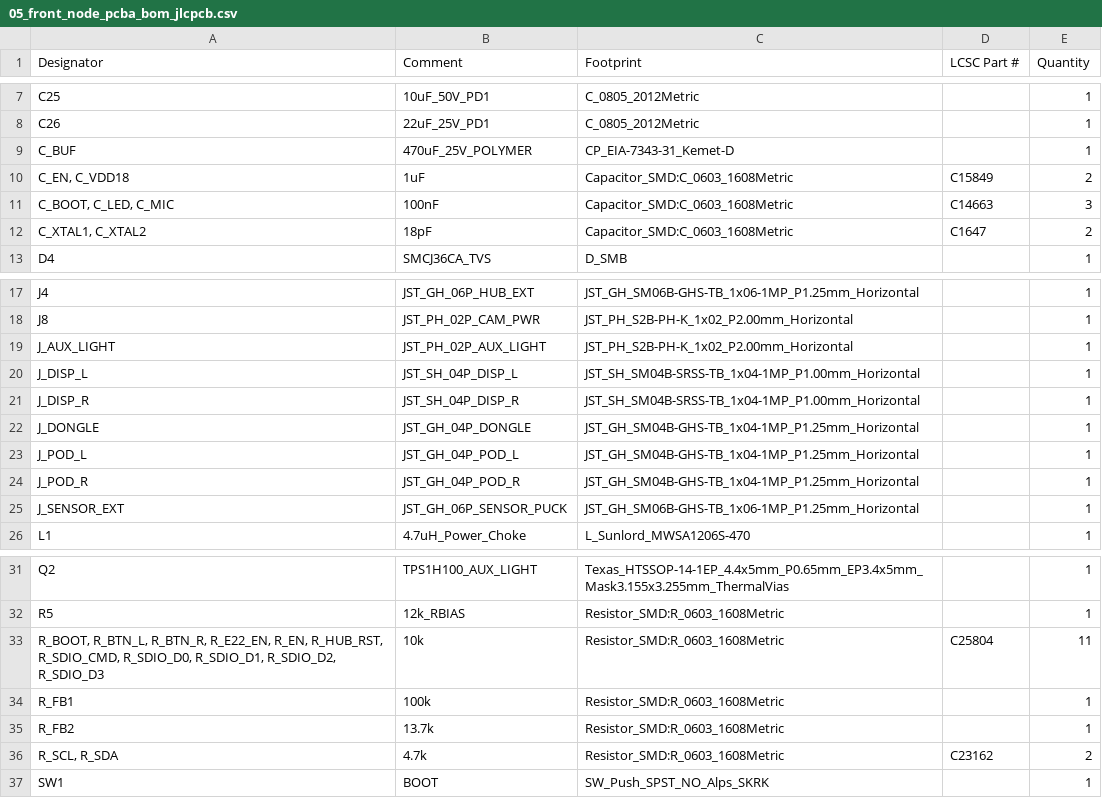
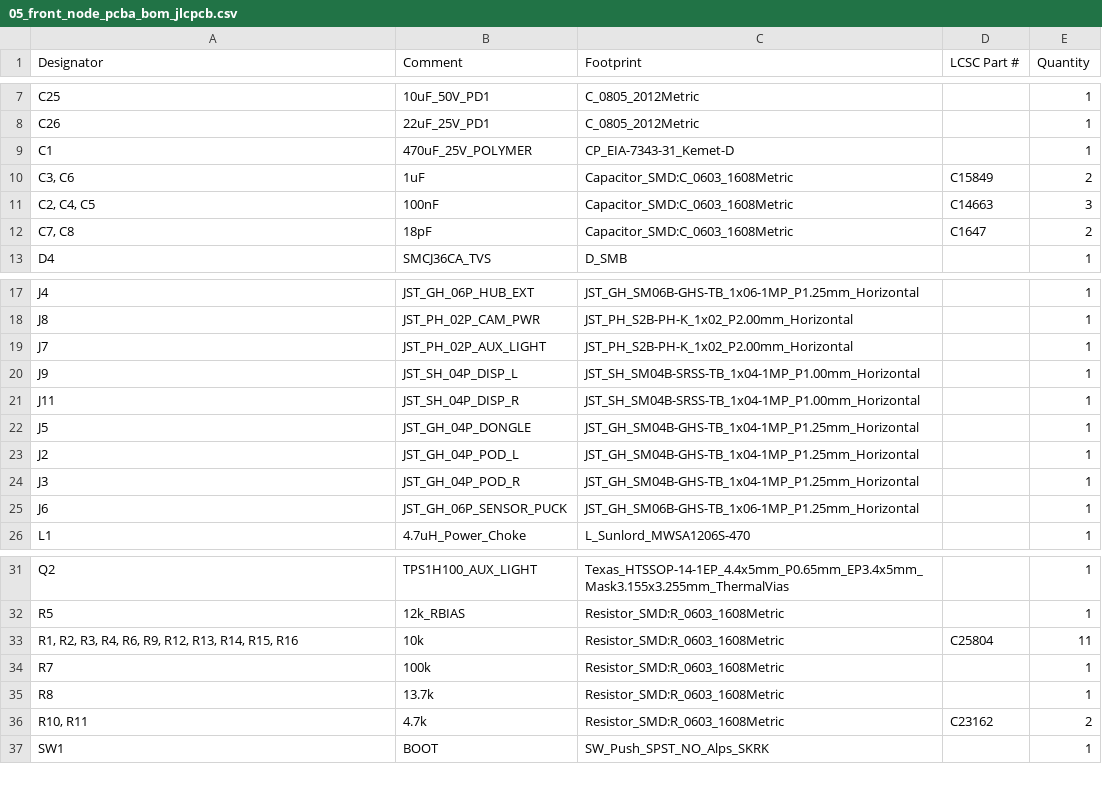
Before and after one commit to schmidtmt/openmotorbridge, a CSV file: hardware/production_packages/05_front_node_pcba/05_front_node_pcba_bom_jlcpcb.csv, drawn as a sheet; only a part is shown, gaps mark what is left out.

Commit message:
fix(hardware): standardize all schematic reference designators to resolve KiCad annotation blocker

```diff
--- a/hardware/production_packages/05_front_node_pcba/05_front_node_pcba_bom_jlcpcb.csv
+++ b/hardware/production_packages/05_front_node_pcba/05_front_node_pcba_bom_jlcpcb.csv
@@ -8,6 +8,6 @@ C25,10uF_50V_PD1,C_0805_2012Metric,,1
 C26,22uF_25V_PD1,C_0805_2012Metric,,1
-C_BUF,470uF_25V_POLYMER,CP_EIA-7343-31_Kemet-D,,1
-"C_EN, C_VDD18",1uF,Capacitor_SMD:C_0603_1608Metric,C15849,2
-"C_BOOT, C_LED, C_MIC",100nF,Capacitor_SMD:C_0603_1608Metric,C14663,3
-"C_XTAL1, C_XTAL2",18pF,Capacitor_SMD:C_0603_1608Metric,C1647,2
+C1,470uF_25V_POLYMER,CP_EIA-7343-31_Kemet-D,,1
+"C3, C6",1uF,Capacitor_SMD:C_0603_1608Metric,C15849,2
+"C2, C4, C5",100nF,Capacitor_SMD:C_0603_1608Metric,C14663,3
+"C7, C8",18pF,Capacitor_SMD:C_0603_1608Metric,C1647,2
 D4,SMCJ36CA_TVS,D_SMB,,1
@@ -18,9 +18,9 @@ J4,JST_GH_06P_HUB_EXT,JST_GH_SM06B-GHS-TB_1x06-1MP_P1.25mm_Horizontal,,1
 J8,JST_PH_02P_CAM_PWR,JST_PH_S2B-PH-K_1x02_P2.00mm_Horizontal,,1
-J_AUX_LIGHT,JST_PH_02P_AUX_LIGHT,JST_PH_S2B-PH-K_1x02_P2.00mm_Horizontal,,1
-J_DISP_L,JST_SH_04P_DISP_L,JST_SH_SM04B-SRSS-TB_1x04-1MP_P1.00mm_Horizontal,,1
-J_DISP_R,JST_SH_04P_DISP_R,JST_SH_SM04B-SRSS-TB_1x04-1MP_P1.00mm_Horizontal,,1
-J_DONGLE,JST_GH_04P_DONGLE,JST_GH_SM04B-GHS-TB_1x04-1MP_P1.25mm_Horizontal,,1
-J_POD_L,JST_GH_04P_POD_L,JST_GH_SM04B-GHS-TB_1x04-1MP_P1.25mm_Horizontal,,1
-J_POD_R,JST_GH_04P_POD_R,JST_GH_SM04B-GHS-TB_1x04-1MP_P1.25mm_Horizontal,,1
-J_SENSOR_EXT,JST_GH_06P_SENSOR_PUCK,JST_GH_SM06B-GHS-TB_1x06-1MP_P1.25mm_Horizontal,,1
+J7,JST_PH_02P_AUX_LIGHT,JST_PH_S2B-PH-K_1x02_P2.00mm_Horizontal,,1
+J9,JST_SH_04P_DISP_L,JST_SH_SM04B-SRSS-TB_1x04-1MP_P1.00mm_Horizontal,,1
+J11,JST_SH_04P_DISP_R,JST_SH_SM04B-SRSS-TB_1x04-1MP_P1.00mm_Horizontal,,1
+J5,JST_GH_04P_DONGLE,JST_GH_SM04B-GHS-TB_1x04-1MP_P1.25mm_Horizontal,,1
+J2,JST_GH_04P_POD_L,JST_GH_SM04B-GHS-TB_1x04-1MP_P1.25mm_Horizontal,,1
+J3,JST_GH_04P_POD_R,JST_GH_SM04B-GHS-TB_1x04-1MP_P1.25mm_Horizontal,,1
+J6,JST_GH_06P_SENSOR_PUCK,JST_GH_SM06B-GHS-TB_1x06-1MP_P1.25mm_Horizontal,,1
 L1,4.7uH_Power_Choke,L_Sunlord_MWSA1206S-470,,1
@@ -32,6 +32,6 @@ Q2,TPS1H100_AUX_LIGHT,Texas_HTSSOP-14-1EP_4.4x5mm_P0.65mm_EP3.4x5mm_Mask3.155x3.
 R5,12k_RBIAS,Resistor_SMD:R_0603_1608Metric,,1
-"R_BOOT, R_BTN_L, R_BTN_R, R_E22_EN, R_EN, R_HUB_RST, R_SDIO_CMD, R_SDIO_D0, R_SDIO_D1, R_SDIO_D2, R_SDIO_D3",10k,Resistor_SMD:R_0603_1608Metric,C25804,11
-R_FB1,100k,Resistor_SMD:R_0603_1608Metric,,1
-R_FB2,13.7k,Resistor_SMD:R_0603_1608Metric,,1
-"R_SCL, R_SDA",4.7k,Resistor_SMD:R_0603_1608Metric,C23162,2
+"R1, R2, R3, R4, R6, R9, R12, R13, R14, R15, R16",10k,Resistor_SMD:R_0603_1608Metric,C25804,11
+R7,100k,Resistor_SMD:R_0603_1608Metric,,1
+R8,13.7k,Resistor_SMD:R_0603_1608Metric,,1
+"R10, R11",4.7k,Resistor_SMD:R_0603_1608Metric,C23162,2
 SW1,BOOT,SW_Push_SPST_NO_Alps_SKRK,,1
```
Also changed, not shown: hardware/production_packages/03_pod_cartridge_pcba/03_pod_cartridge_pcba_bom_jlcpcb.csv, hardware/production_packages/03_pod_cartridge_pcba/03_pod_cartridge_pcba_cpl_jlcpcb.csv, 26 other files.
